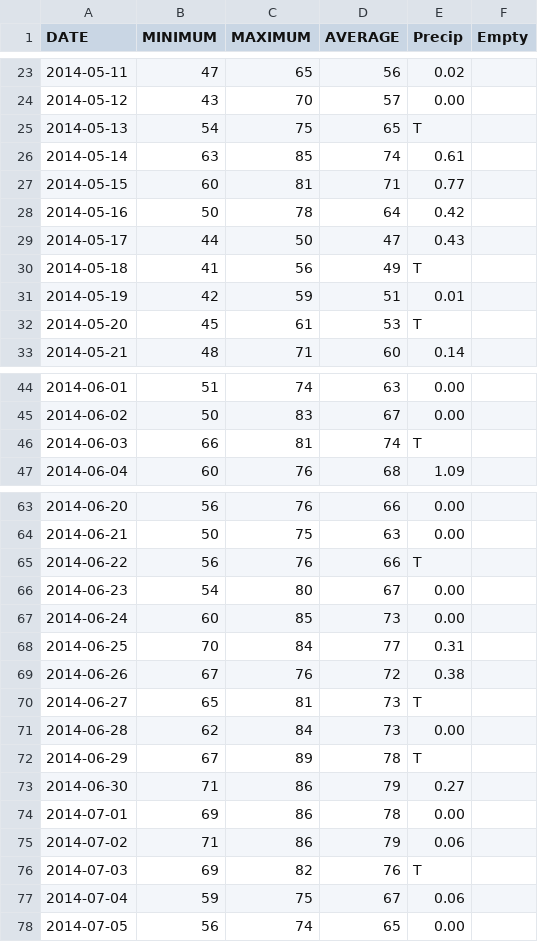
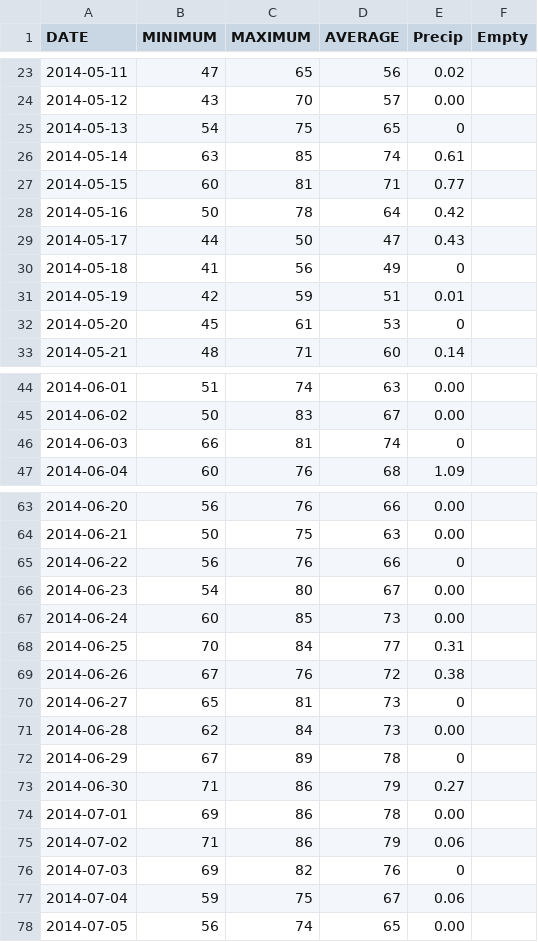
Before and after one commit to Limnogirl90/Weather.Olcott, a CSV file: data/data_6-csv.csv, drawn as a sheet; only a part is shown, gaps mark what is left out; the diff covers the shown part only.

Commit message:
get rid of T's (trace amount)

```diff
--- a/data/data_6-csv.csv
+++ b/data/data_6-csv.csv
@@ -24,3 +24,3 @@ DATE,MINIMUM,MAXIMUM,AVERAGE,Precip,Empty
 2014-05-12,43,70,57,0.00,
-2014-05-13,54,75,65,T,
+2014-05-13,54,75,65,0,
 2014-05-14,63,85,74,0.61,
@@ -29,5 +29,5 @@ DATE,MINIMUM,MAXIMUM,AVERAGE,Precip,Empty
 2014-05-17,44,50,47,0.43,
-2014-05-18,41,56,49,T,
+2014-05-18,41,56,49,0,
 2014-05-19,42,59,51,0.01,
-2014-05-20,45,61,53,T,
+2014-05-20,45,61,53,0,
 2014-05-21,48,71,60,0.14,
@@ -45,3 +45,3 @@ DATE,MINIMUM,MAXIMUM,AVERAGE,Precip,Empty
 2014-06-02,50,83,67,0.00,
-2014-06-03,66,81,74,T,
+2014-06-03,66,81,74,0,
 2014-06-04,60,76,68,1.09,
@@ -64,3 +64,3 @@ DATE,MINIMUM,MAXIMUM,AVERAGE,Precip,Empty
 2014-06-21,50,75,63,0.00,
-2014-06-22,56,76,66,T,
+2014-06-22,56,76,66,0,
 2014-06-23,54,80,67,0.00,
@@ -69,5 +69,5 @@ DATE,MINIMUM,MAXIMUM,AVERAGE,Precip,Empty
 2014-06-26,67,76,72,0.38,
-2014-06-27,65,81,73,T,
+2014-06-27,65,81,73,0,
 2014-06-28,62,84,73,0.00,
-2014-06-29,67,89,78,T,
+2014-06-29,67,89,78,0,
 2014-06-30,71,86,79,0.27,
@@ -75,3 +75,3 @@ DATE,MINIMUM,MAXIMUM,AVERAGE,Precip,Empty
 2014-07-02,71,86,79,0.06,
-2014-07-03,69,82,76,T,
+2014-07-03,69,82,76,0,
 2014-07-04,59,75,67,0.06,
```
Also changed, not shown: 8 edited cells elsewhere in this file.
